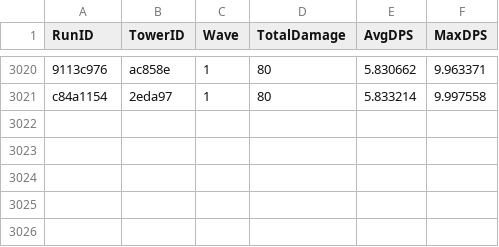
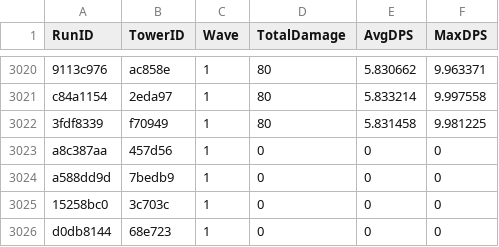
Before and after one commit to CClark05/TowerDefense, a CSV file: Stats Data/tower_wave_stats.csv, drawn as a sheet; only a part is shown, gaps mark what is left out; the diff names each change by its address in the sheet, - before the commit and + after, or states it on an @@ line.

```diff
--- a/Stats Data/tower_wave_stats.csv
+++ b/Stats Data/tower_wave_stats.csv
+row 3022: 3fdf8339 | f70949 | 1 | 80 | 5.831458 | 9.981225
+row 3023: a8c387aa | 457d56 | 1 | 0 | 0 | 0
+row 3024: a588dd9d | 7bedb9 | 1 | 0 | 0 | 0
+row 3025: 15258bc0 | 3c703c | 1 | 0 | 0 | 0
+row 3026: d0db8144 | 68e723 | 1 | 0 | 0 | 0
```
Also changed, not shown: Builds2/Stats Data/tower_wave_stats.csv, 39 other files.
